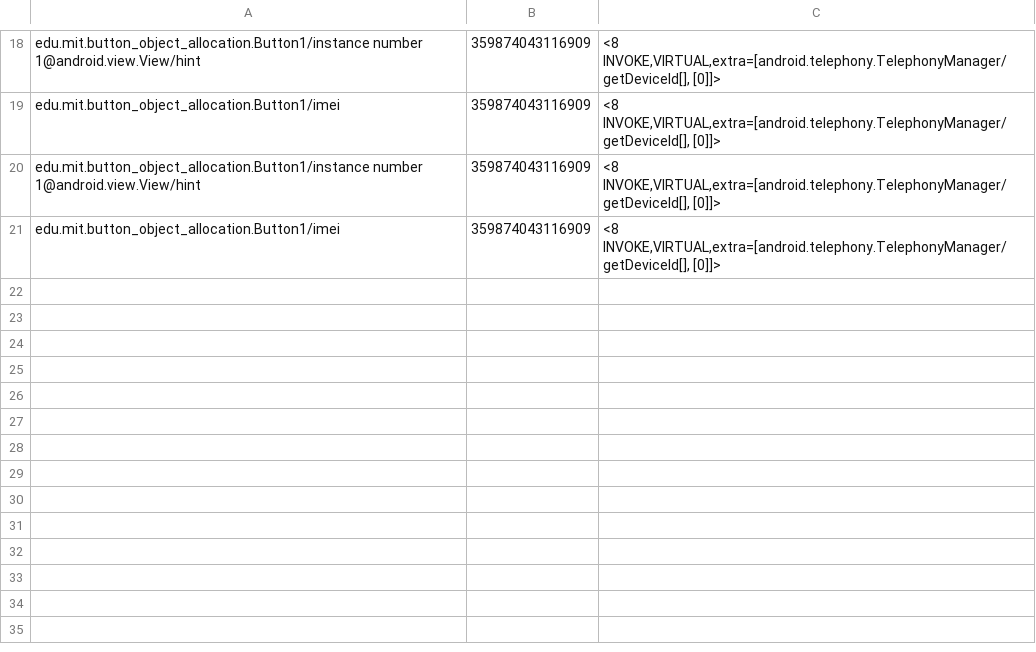
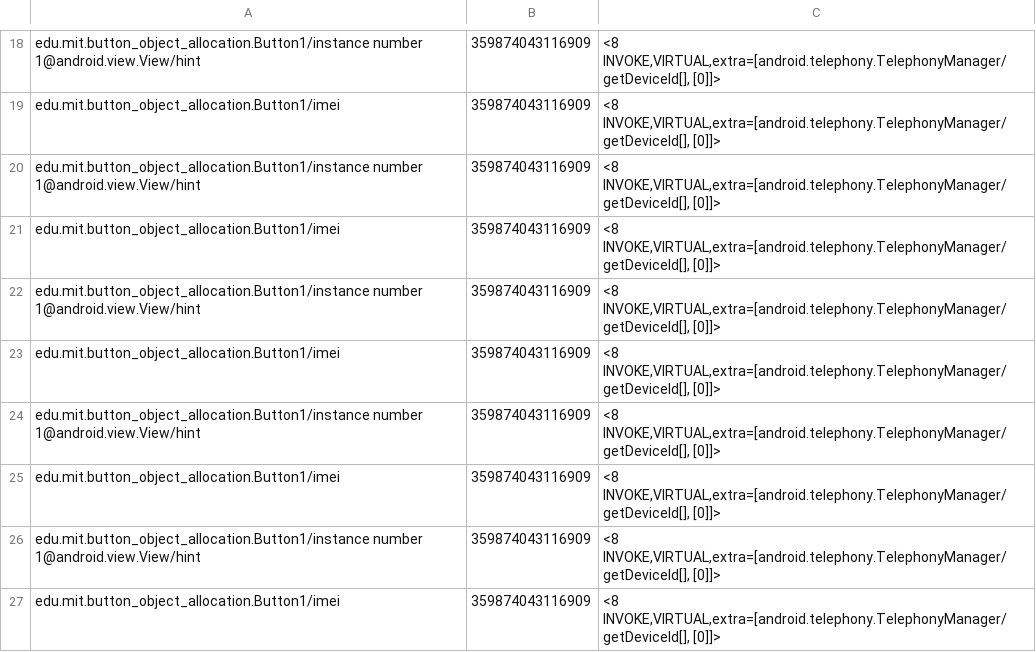
Before and after one commit to pmlab-ucd/NetSemantic-DVM, a CSV file: output/Button5.apk/Button5.apk_SrcTaintedFields.csv, drawn as a sheet; only a part is shown, gaps mark what is left out.

```diff
--- a/output/Button5.apk/Button5.apk_SrcTaintedFields.csv
+++ b/output/Button5.apk/Button5.apk_SrcTaintedFields.csv
@@ -21 +21,7 @@
 "edu.mit.button_object_allocation.Button1/imei","359874043116909","<8 INVOKE,VIRTUAL,extra=[android.telephony.TelephonyManager/getDeviceId[], [0]]>"
+"edu.mit.button_object_allocation.Button1/instance number 1@android.view.View/hint","359874043116909","<8 INVOKE,VIRTUAL,extra=[android.telephony.TelephonyManager/getDeviceId[], [0]]>"
+"edu.mit.button_object_allocation.Button1/imei","359874043116909","<8 INVOKE,VIRTUAL,extra=[android.telephony.TelephonyManager/getDeviceId[], [0]]>"
+"edu.mit.button_object_allocation.Button1/instance number 1@android.view.View/hint","359874043116909","<8 INVOKE,VIRTUAL,extra=[android.telephony.TelephonyManager/getDeviceId[], [0]]>"
+"edu.mit.button_object_allocation.Button1/imei","359874043116909","<8 INVOKE,VIRTUAL,extra=[android.telephony.TelephonyManager/getDeviceId[], [0]]>"
+"edu.mit.button_object_allocation.Button1/instance number 1@android.view.View/hint","359874043116909","<8 INVOKE,VIRTUAL,extra=[android.telephony.TelephonyManager/getDeviceId[], [0]]>"
+"edu.mit.button_object_allocation.Button1/imei","359874043116909","<8 INVOKE,VIRTUAL,extra=[android.telephony.TelephonyManager/getDeviceId[], [0]]>"
```
Also changed, not shown: output/Button1.apk/Button1.apk_SrcTaintedFields.csv, output/Button2.apk/Button2.apk_SrcTaintedFields.csv, 15 other files.
